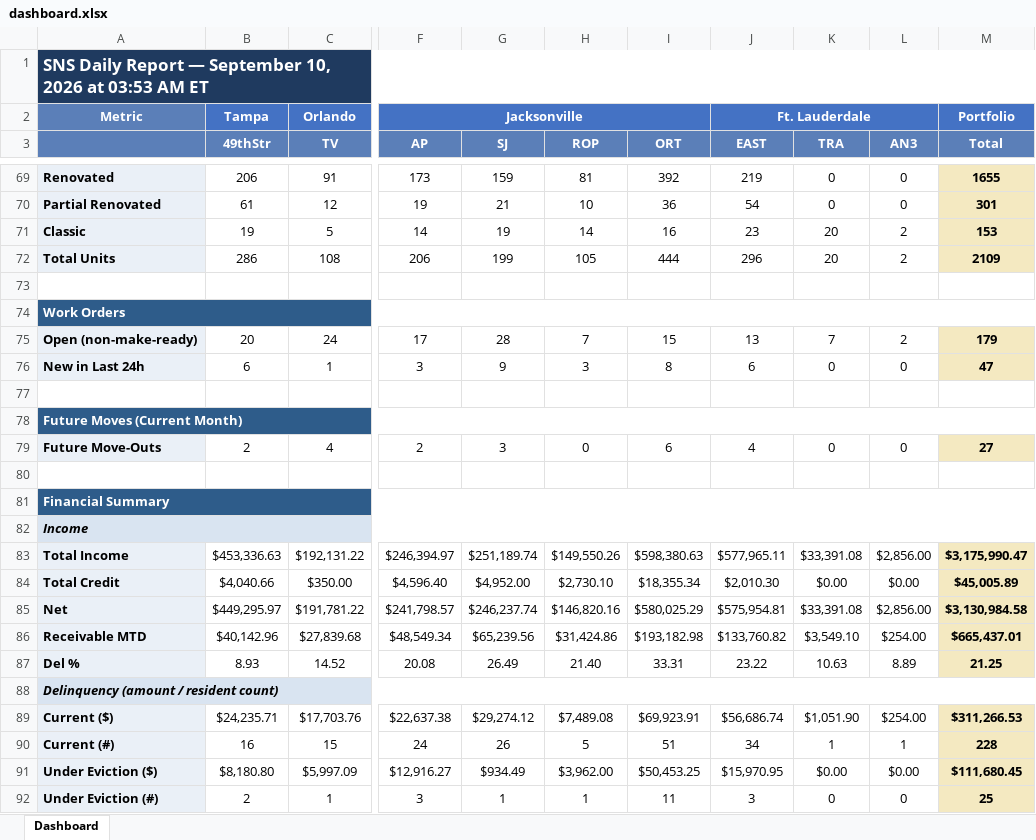
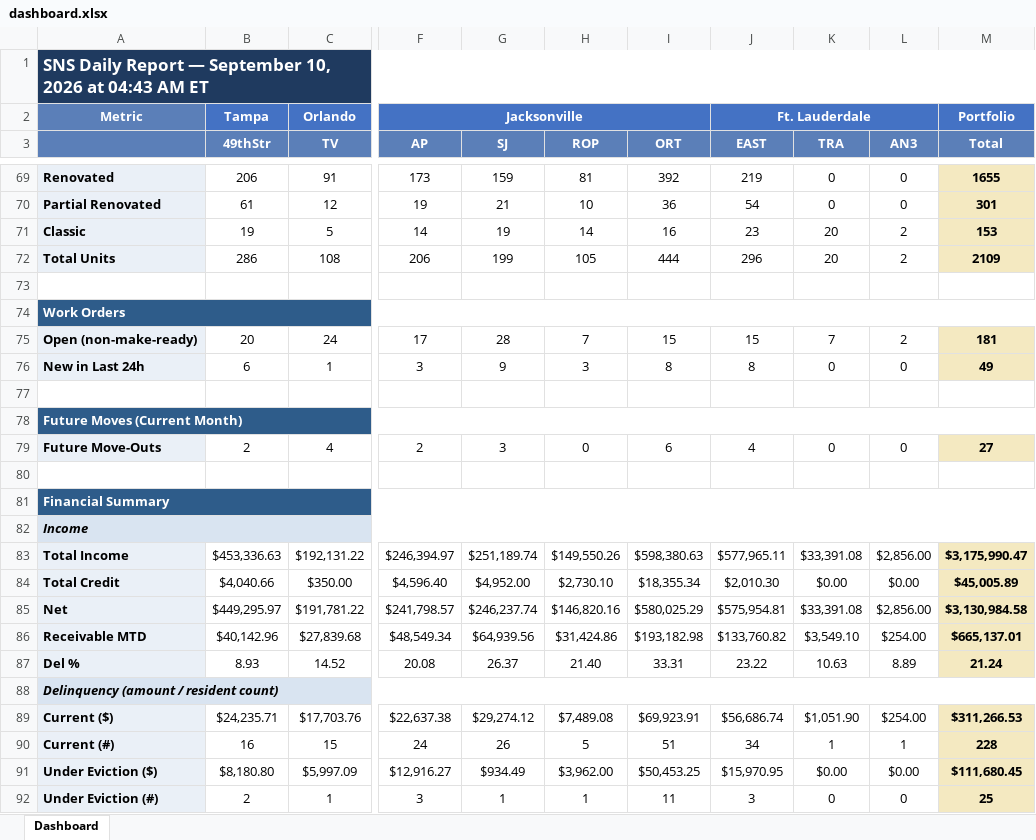
Before and after one commit to ymi-flowing/sns-daily-report, an Excel workbook: dashboard.xlsx, sheet Dashboard, drawn as a sheet; only a part is shown, gaps mark what is left out; values as stored, in another font and other column widths than the file's, no borders; the diff names each change by its address in the sheet, - before the commit and + after, or states it on an @@ line.

```diff
--- a/dashboard.xlsx (sheet Dashboard)
+++ b/dashboard.xlsx (sheet Dashboard)
-A1: …2026 at 03:53 AM ET
+A1: …2026 at 04:43 AM ET
-J75 (EAST): 13
+J75 (EAST): 15
-M75 (Total): 179
+M75 (Total): 181
-J76 (EAST): 6
+J76 (EAST): 8
-M76 (Total): 47
+M76 (Total): 49
-G86 (SJ): $65,239.56
+G86 (SJ): $64,939.56
-M86 (Total): $665,437.01
+M86 (Total): $665,137.01
-G87 (SJ): 26.49
+G87 (SJ): 26.37
-M87 (Total): 21.25
+M87 (Total): 21.24
```
Also changed, not shown: 1 other file.
